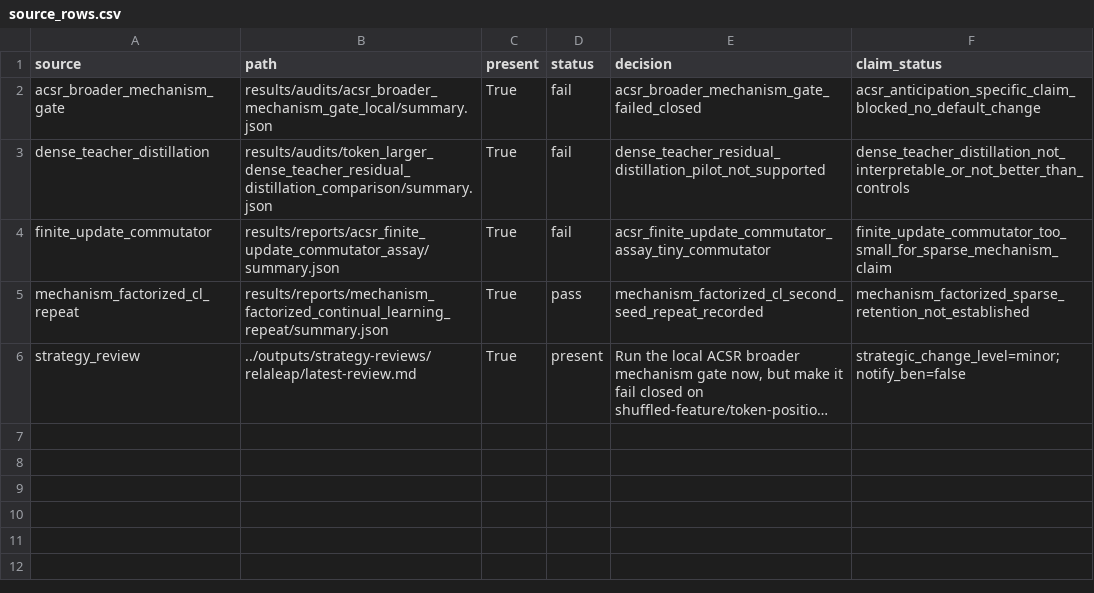
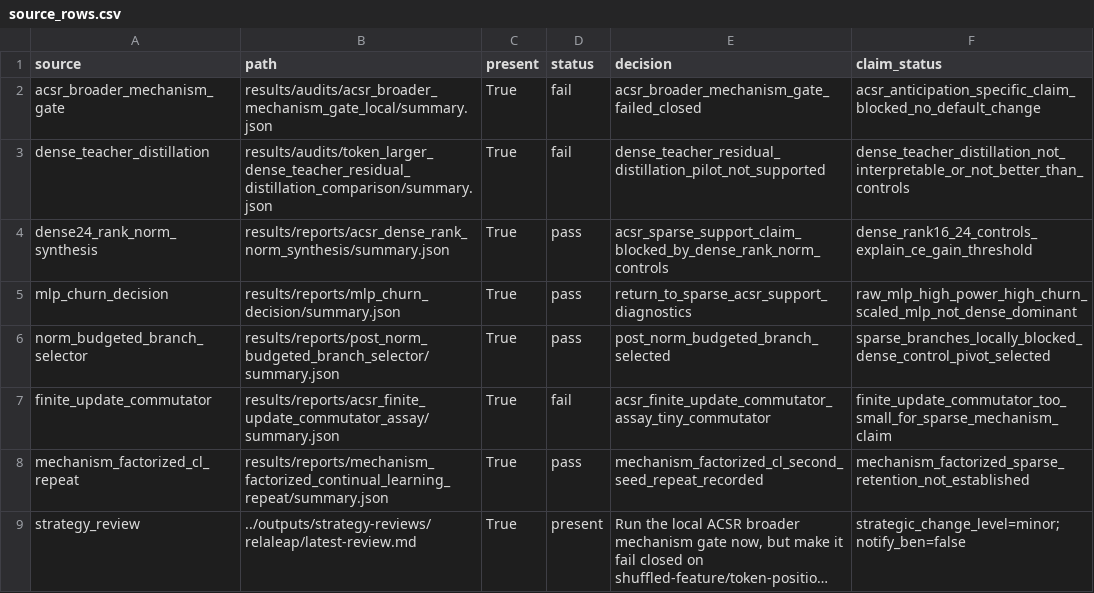
Before and after one commit to bgoertzel-sing/relaleap, a CSV file: results/reports/acsr_negative_evidence_closeout/source_rows.csv, drawn as a sheet; long unchanged cells end in ….

```diff
--- a/results/reports/acsr_negative_evidence_closeout/source_rows.csv
+++ b/results/reports/acsr_negative_evidence_closeout/source_rows.csv
@@ -3,2 +3,5 @@ acsr_broader_mechanism_gate,results/audits/acsr_broader_mechanism_gate_local/sum
 dense_teacher_distillation,results/audits/token_larger_dense_teacher_residual_distillation_comparison/summary.json,True,fail,dense_teacher_residual_distillation_pilot_not_supported,dense_teacher_distillation_not_interpretable_or_not_better_than_controls
+dense24_rank_norm_synthesis,results/reports/acsr_dense_rank_norm_synthesis/summary.json,True,pass,acsr_sparse_support_claim_blocked_by_dense_rank_norm_controls,dense_rank16_24_controls_explain_ce_gain_threshold
+mlp_churn_decision,results/reports/mlp_churn_decision/summary.json,True,pass,return_to_sparse_acsr_support_diagnostics,raw_mlp_high_power_high_churn_scaled_mlp_not_dense_dominant
+norm_budgeted_branch_selector,results/reports/post_norm_budgeted_branch_selector/summary.json,True,pass,post_norm_budgeted_branch_selected,sparse_branches_locally_blocked_dense_control_pivot_selected
 finite_update_commutator,results/reports/acsr_finite_update_commutator_assay/summary.json,True,fail,acsr_finite_update_commutator_assay_tiny_commutator,finite_update_commutator_too_small_for_sparse_mechanism_claim
```
Also changed, not shown: results/reports/acsr_negative_evidence_closeout/candidate_actions.csv, results/reports/acsr_negative_evidence_closeout/evidence_matrix.csv, 5 other files.
